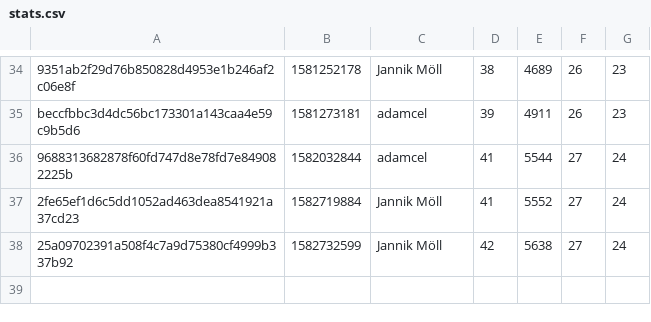
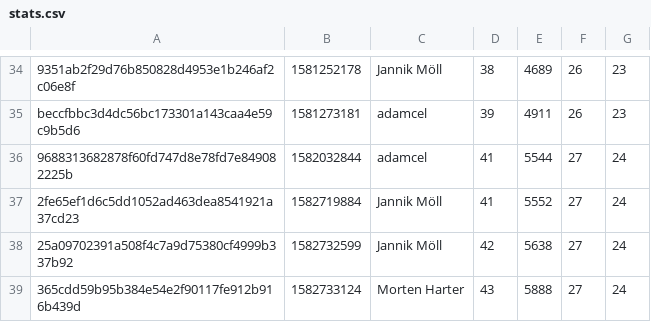
Before and after one commit to MoellJ/moellj.github.io, a CSV file: data/stats.csv, drawn as a sheet; only a part is shown, gaps mark what is left out.

```diff
--- a/data/stats.csv
+++ b/data/stats.csv
@@ -38 +38,2 @@ beccfbbc3d4dc56bc173301a143caa4e59c9b5d6 , 1581273181 , adamcel , 39 , 4911 , 26
 25a09702391a508f4c7a9d75380cf4999b337b92 , 1582732599 , Jannik Möll , 42 , 5638 , 27 , 24
+365cdd59b95b384e54e2f90117fe912b916b439d , 1582733124 , Morten Harter , 43 , 5888 , 27 , 24
```
